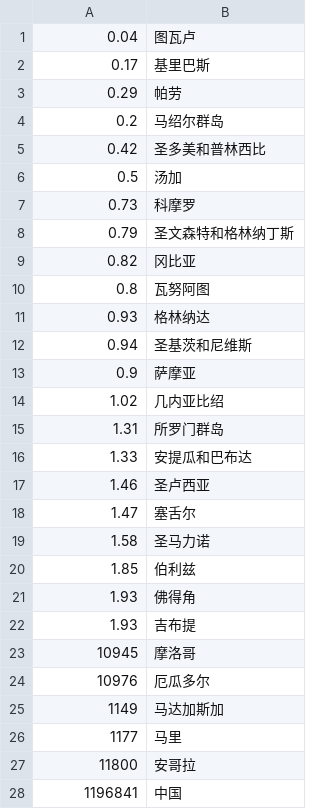
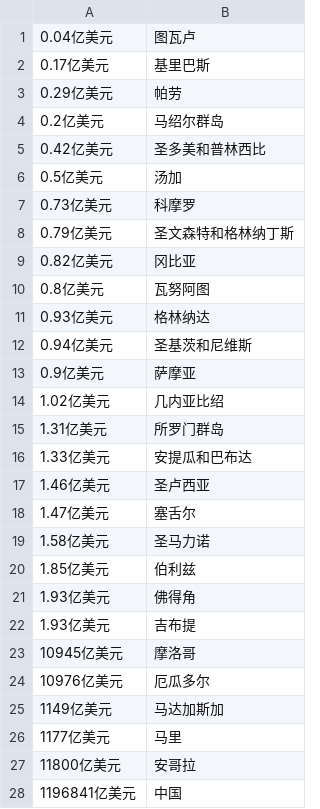
Before and after one commit to YouYou-Chen/find_capital, a TSV file: webapp/data/country.tsv, drawn as a sheet; only a part is shown; the diff covers the shown part only.

```diff
--- a/webapp/data/country.tsv
+++ b/webapp/data/country.tsv
@@ -1,28 +1,28 @@
-0.04	图瓦卢
-0.17	基里巴斯
-0.29	帕劳
-0.2	马绍尔群岛
-0.42	圣多美和普林西比
-0.5	汤加
-0.73	科摩罗
-0.79	圣文森特和格林纳丁斯
-0.82	冈比亚
-0.8	瓦努阿图
-0.93	格林纳达
-0.94	圣基茨和尼维斯
-0.9	萨摩亚
-1.02	几内亚比绍
-1.31	所罗门群岛
-1.33	安提瓜和巴布达
-1.46	圣卢西亚
-1.47	塞舌尔
-1.58	圣马力诺
-1.85	伯利兹
-1.93	佛得角
-1.93	吉布提
-10945	摩洛哥
-10976	厄瓜多尔
-1149	马达加斯加
-1177	马里
-11800	安哥拉
-1196841	中国
+0.04亿美元	图瓦卢
+0.17亿美元	基里巴斯
+0.29亿美元	帕劳
+0.2亿美元	马绍尔群岛
+0.42亿美元	圣多美和普林西比
+0.5亿美元	汤加
+0.73亿美元	科摩罗
+0.79亿美元	圣文森特和格林纳丁斯
+0.82亿美元	冈比亚
+0.8亿美元	瓦努阿图
+0.93亿美元	格林纳达
+0.94亿美元	圣基茨和尼维斯
+0.9亿美元	萨摩亚
+1.02亿美元	几内亚比绍
+1.31亿美元	所罗门群岛
+1.33亿美元	安提瓜和巴布达
+1.46亿美元	圣卢西亚
+1.47亿美元	塞舌尔
+1.58亿美元	圣马力诺
+1.85亿美元	伯利兹
+1.93亿美元	佛得角
+1.93亿美元	吉布提
+10945亿美元	摩洛哥
+10976亿美元	厄瓜多尔
+1149亿美元	马达加斯加
+1177亿美元	马里
+11800亿美元	安哥拉
+1196841亿美元	中国
```
Also changed, not shown: 155 edited cells elsewhere in this file, 1 other file.
